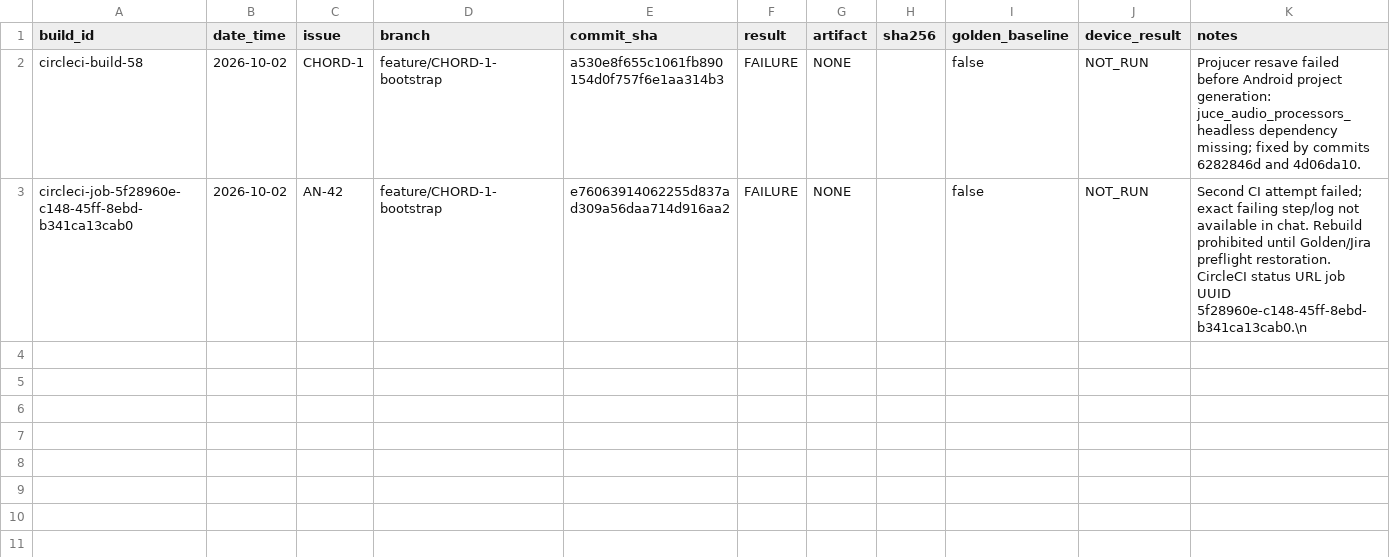
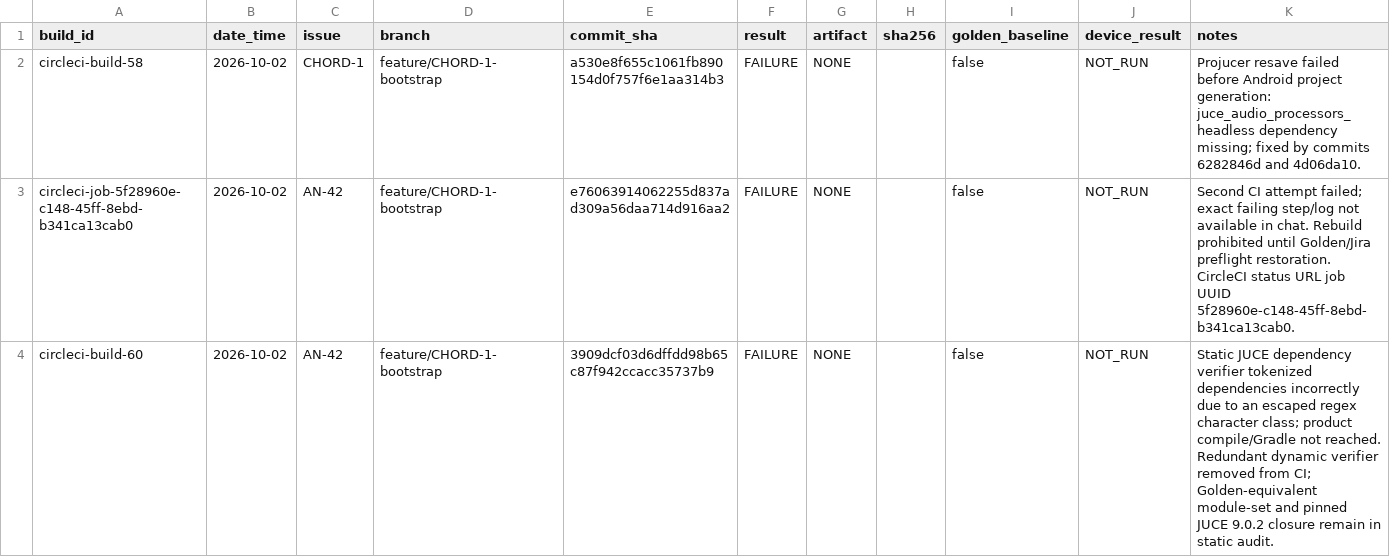
Before and after one commit to hakaihum-cpu/flower-standalone, a CSV file: BUILD_HISTORY.csv, drawn as a sheet.

Commit message:
AN-42 remove redundant JUCE dependency parser from CI

```diff
--- a/BUILD_HISTORY.csv
+++ b/BUILD_HISTORY.csv
@@ -2,2 +2,3 @@ build_id,date_time,issue,branch,commit_sha,result,artifact,sha256,golden_baselin
 circleci-build-58,2026-10-02,CHORD-1,feature/CHORD-1-bootstrap,a530e8f655c1061fb890154d0f757f6e1aa314b3,FAILURE,NONE,,false,NOT_RUN,"Projucer resave failed before Android project generation: juce_audio_processors_headless dependency missing; fixed by commits 6282846d and 4d06da10."
-circleci-job-5f28960e-c148-45ff-8ebd-b341ca13cab0,2026-10-02,AN-42,feature/CHORD-1-bootstrap,e76063914062255d837ad309a56daa714d916aa2,FAILURE,NONE,,false,NOT_RUN,"Second CI attempt failed; exact failing step/log not available in chat. Rebuild prohibited until Golden/Jira preflight restoration. CircleCI status URL job UUID 5f28960e-c148-45ff-8ebd-b341ca13cab0."\n
+circleci-job-5f28960e-c148-45ff-8ebd-b341ca13cab0,2026-10-02,AN-42,feature/CHORD-1-bootstrap,e76063914062255d837ad309a56daa714d916aa2,FAILURE,NONE,,false,NOT_RUN,"Second CI attempt failed; exact failing step/log not available in chat. Rebuild prohibited until Golden/Jira preflight restoration. CircleCI status URL job UUID 5f28960e-c148-45ff-8ebd-b341ca13cab0."
+circleci-build-60,2026-10-02,AN-42,feature/CHORD-1-bootstrap,3909dcf03d6dffdd98b65c87f942ccacc35737b9,FAILURE,NONE,,false,NOT_RUN,"Static JUCE dependency verifier tokenized dependencies incorrectly due to an escaped regex character class; product compile/Gradle not reached. Redundant dynamic verifier removed from CI; Golden-equivalent module-set and pinned JUCE 9.0.2 closure remain in static audit."
```
Also changed, not shown: 2 other files.
